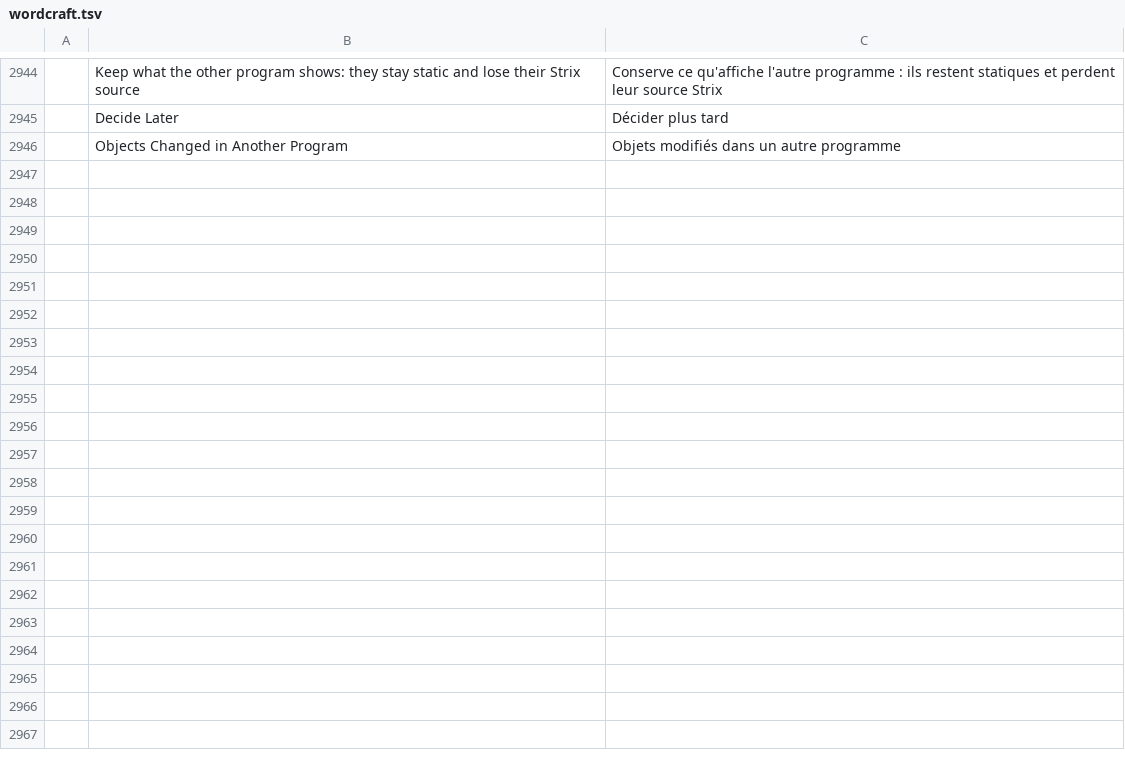
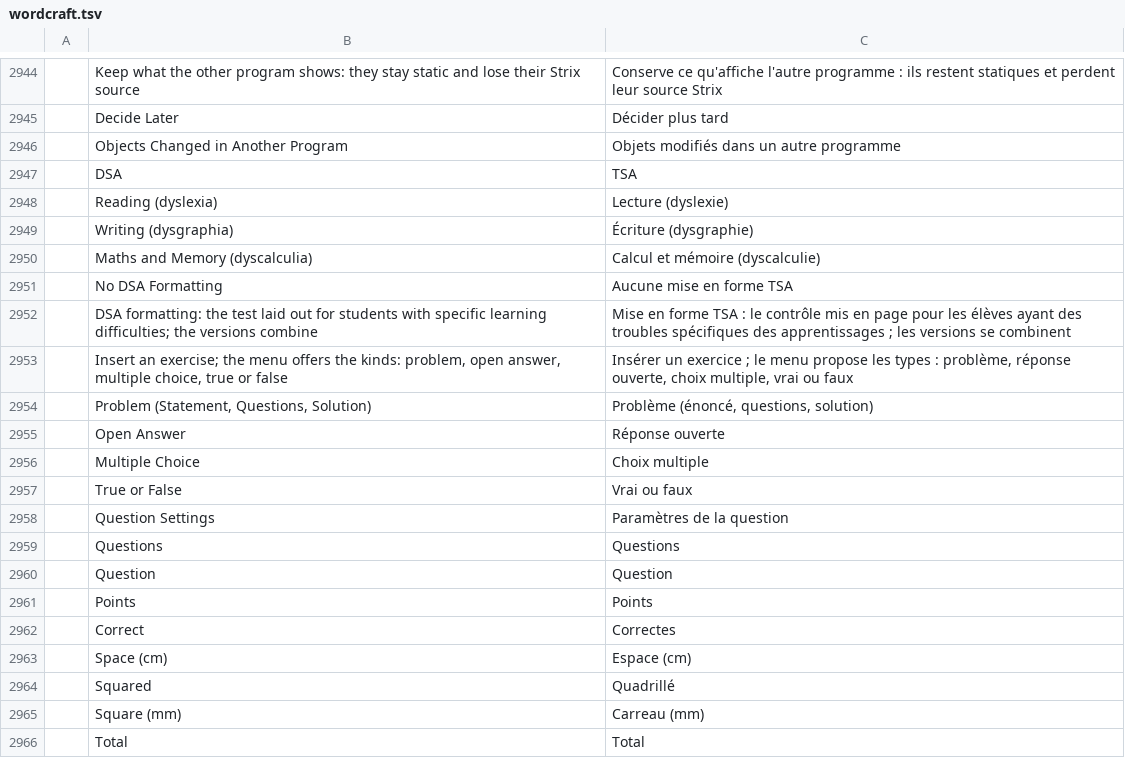
Before and after one commit to nabre/strix, a TSV file: locales/fr/wordcraft.tsv, drawn as a sheet; only a part is shown, gaps mark what is left out; the diff covers the shown part only; the diff names each change by its address in the sheet, - before the commit and + after, or states it on an @@ line.

```diff
--- a/locales/fr/wordcraft.tsv
+++ b/locales/fr/wordcraft.tsv
+row 2947:  | DSA | TSA
+row 2948:  | Reading (dyslexia) | Lecture (dyslexie)
+row 2949:  | Writing (dysgraphia) | Écriture (dysgraphie)
+row 2950:  | Maths and Memory (dyscalculia) | Calcul et mémoire (dyscalculie)
+row 2951:  | No DSA Formatting | Aucune mise en forme TSA
+row 2952:  | DSA formatting: the test laid out for students with specific learning difficulties; the versions combine | Mise en forme TSA : le contrôle mis en page pour les élèves ayant des troubles spécifiques des apprentissages ; les versions se combinent
+row 2953:  | Insert an exercise; the menu offers the kinds: problem, open answer, multiple choice, true or false | Insérer un exercice ; le menu propose les types : problème, réponse ouverte, choix multiple, vrai ou faux
+row 2954:  | Problem (Statement, Questions, Solution) | Problème (énoncé, questions, solution)
+row 2955:  | Open Answer | Réponse ouverte
+row 2956:  | Multiple Choice | Choix multiple
+row 2957:  | True or False | Vrai ou faux
+row 2958:  | Question Settings | Paramètres de la question
+row 2959:  | Questions | Questions
+row 2960:  | Question | Question
+row 2961:  | Points | Points
+row 2962:  | Correct | Correctes
+row 2963:  | Space (cm) | Espace (cm)
+row 2964:  | Squared | Quadrillé
+row 2965:  | Square (mm) | Carreau (mm)
+row 2966:  | Total | Total
```
Also changed, not shown: 15 added rows elsewhere in this file, locales/de/wordcraft.tsv, locales/it/wordcraft.tsv, 16 other files.
